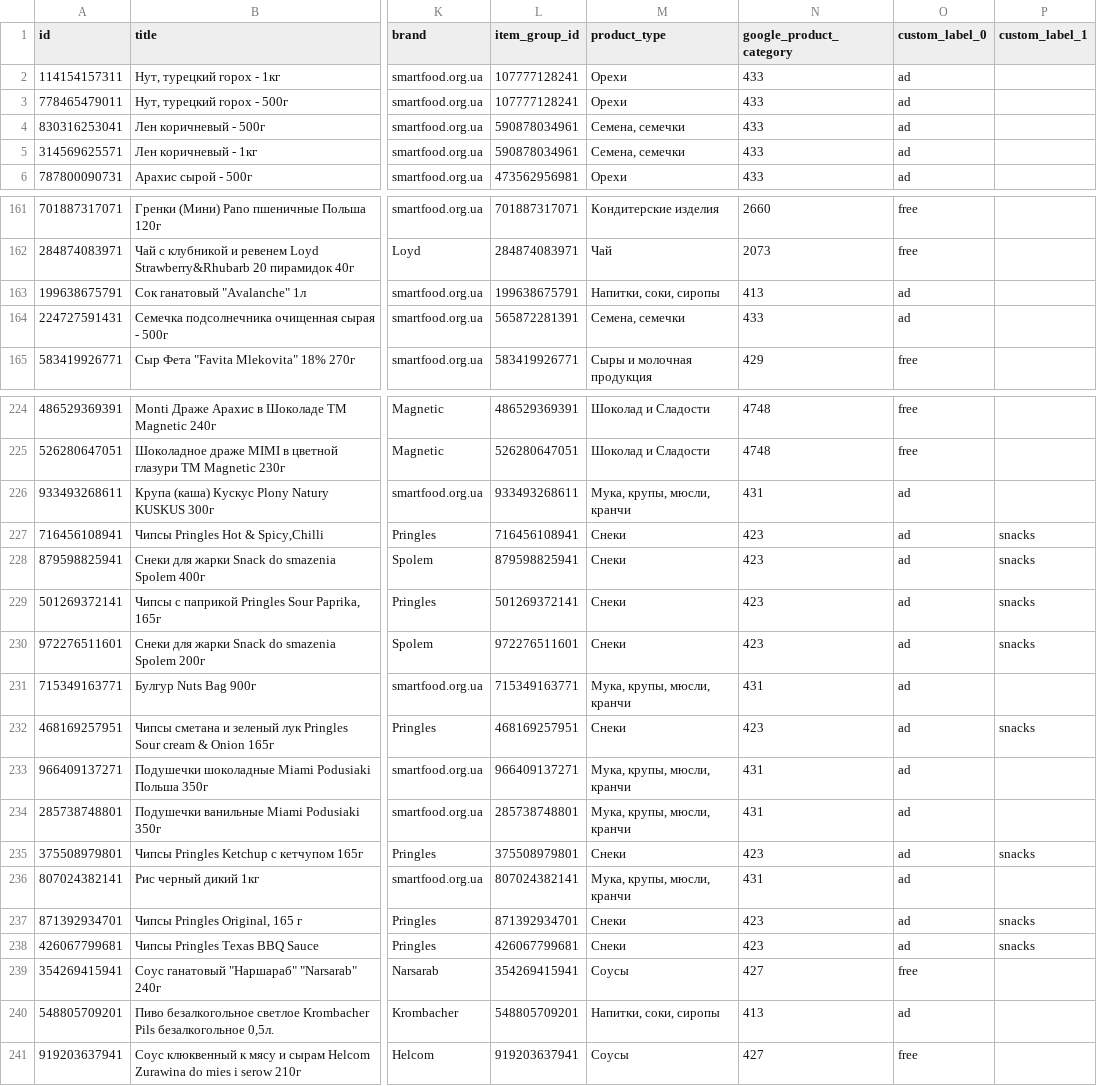
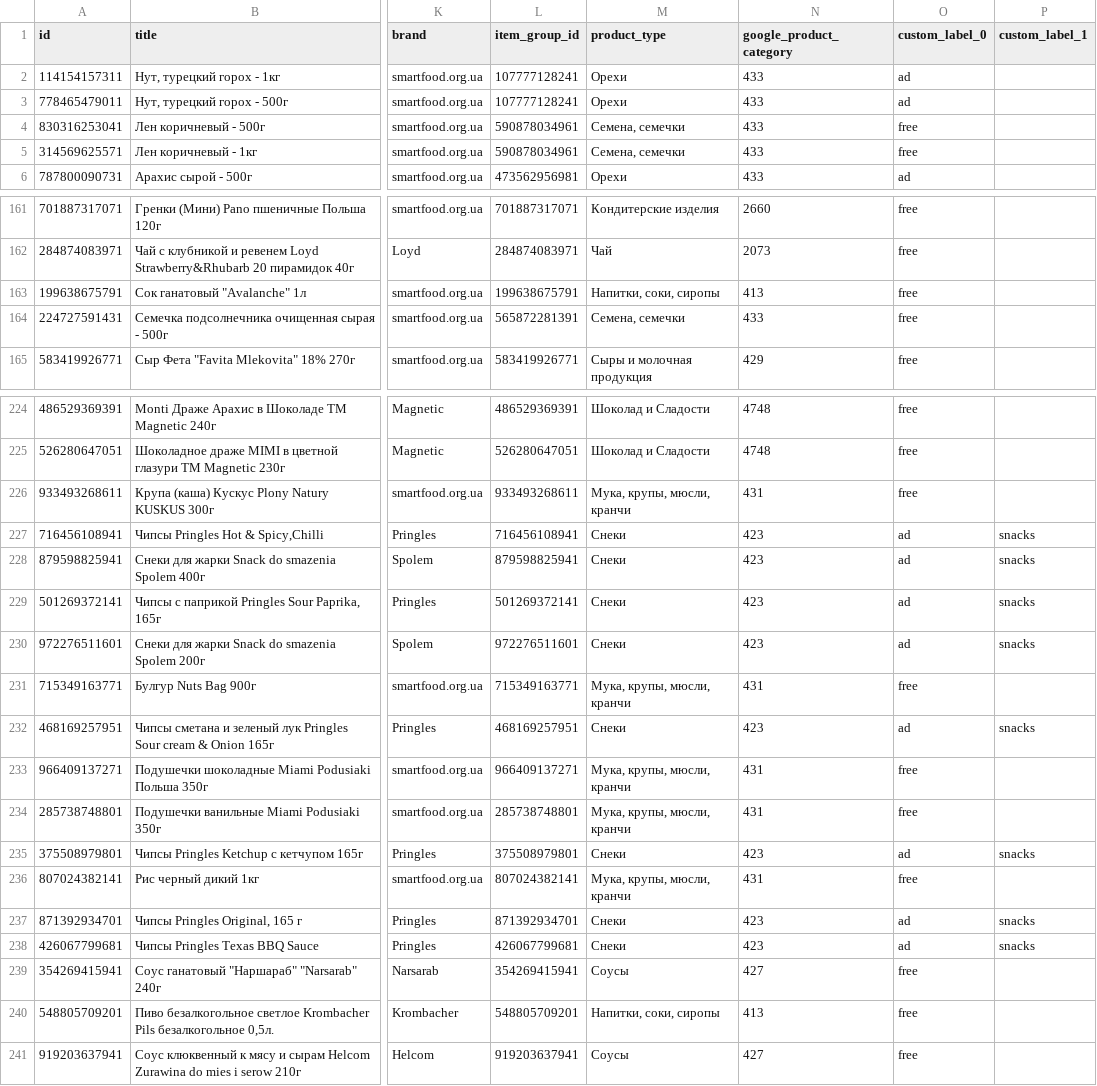
Before and after one commit to x35a/feed-handlers, a TSV file: output/merchant-free.tsv, drawn as a sheet; only a part is shown, gaps mark what is left out; the diff covers the shown part only; the diff names each change by its address in the sheet, - before the commit and + after, or states it on an @@ line.

```diff
--- a/output/merchant-free.tsv
+++ b/output/merchant-free.tsv
-O4:O5 (custom_label_0): ad
+O4:O5 (custom_label_0): free
-O163:O164 (custom_label_0): ad
+O163:O164 (custom_label_0): free
-O226 (custom_label_0): ad
+O226 (custom_label_0): free
-O231 (custom_label_0): ad
+O231 (custom_label_0): free
-O233:O234 (custom_label_0): ad
+O233:O234 (custom_label_0): free
-O236 (custom_label_0): ad
+O236 (custom_label_0): free
-O240 (custom_label_0): ad
+O240 (custom_label_0): free
```
Also changed, not shown: 2 removed rows and 22 edited cells elsewhere in this file, output/merchant-ad.tsv.
